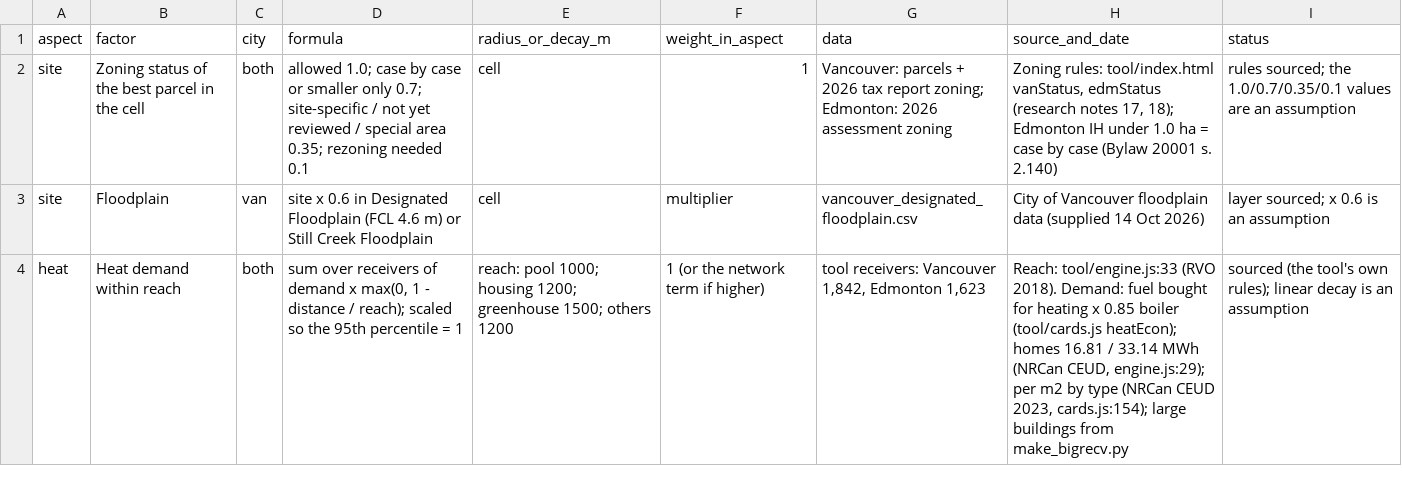
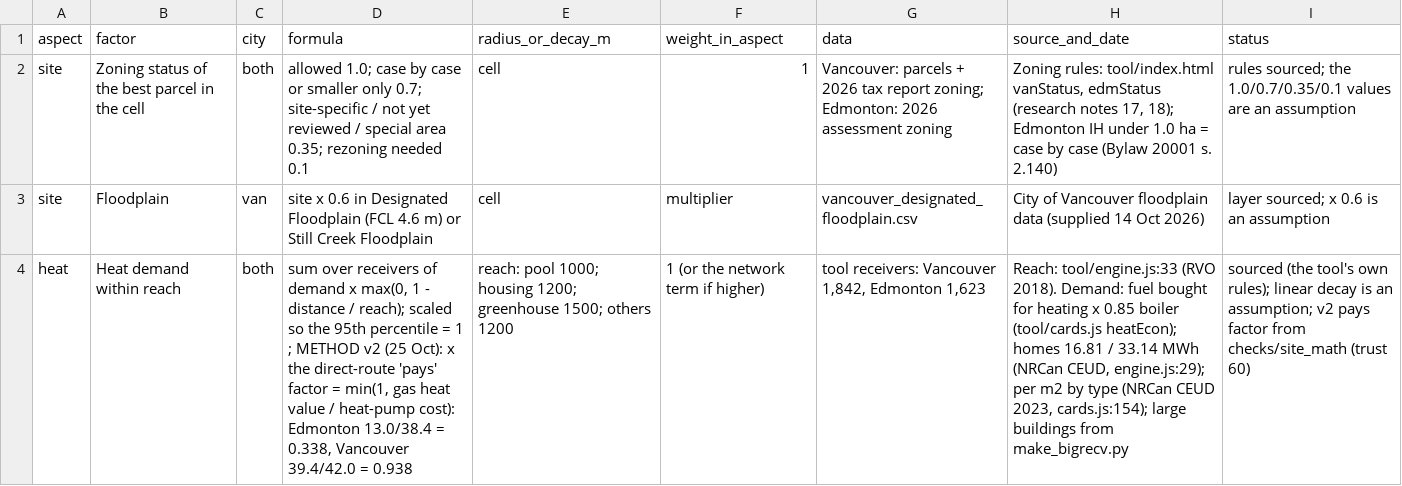
Before and after one commit to JennaBruggeman/beyond-data-siting-tool, a CSV file: site_maps/factors.csv, drawn as a sheet; only a part is shown; the diff covers the shown part only; the diff names each change by its address in the sheet, - before the commit and + after, or states it on an @@ line.

```diff
--- a/site_maps/factors.csv
+++ b/site_maps/factors.csv
-D4 (formula): …= 1
+D4 (formula): …= 1 ; METHOD v2 (25 Oct): x the direct-route 'pays' factor = min(1, gas heat value / heat-pump cost): Edmonton 13.0/38.4 = 0.338, Vancouver 39.4/42.0 = 0.938
-I4 (status): …is an assumption
+I4 (status): …is an assumption; v2 pays factor from checks/site_math (trust 60)
```
Also changed, not shown: 1 added row and 4 edited cells elsewhere in this file, site_maps/factor_correlation.csv, site_maps/factor_study.csv, 20 other files.
